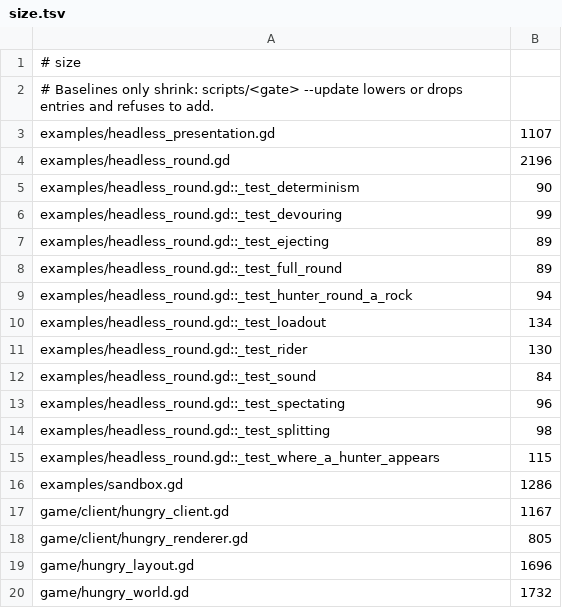
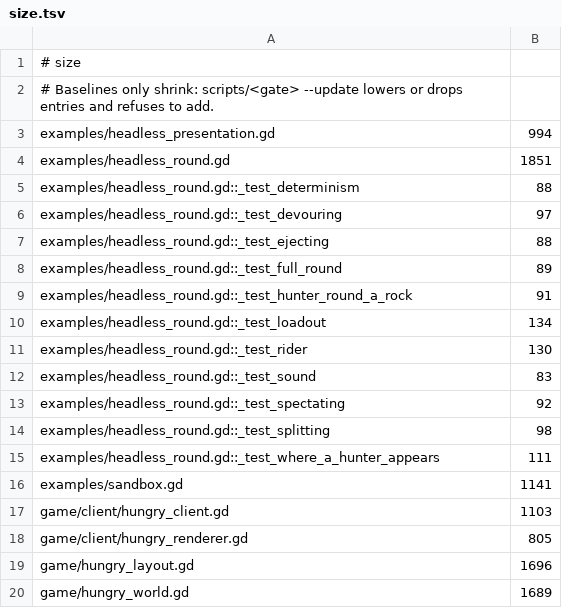
Before and after one commit to zees-games/game-hungario, a TSV file: ci/efficiency/size.tsv, drawn as a sheet.

```diff
--- a/ci/efficiency/size.tsv
+++ b/ci/efficiency/size.tsv
@@ -2,19 +2,19 @@
 # Baselines only shrink: scripts/<gate> --update lowers or drops entries and refuses to add.
-examples/headless_presentation.gd	1107
-examples/headless_round.gd	2196
-examples/headless_round.gd::_test_determinism	90
-examples/headless_round.gd::_test_devouring	99
-examples/headless_round.gd::_test_ejecting	89
+examples/headless_presentation.gd	994
+examples/headless_round.gd	1851
+examples/headless_round.gd::_test_determinism	88
+examples/headless_round.gd::_test_devouring	97
+examples/headless_round.gd::_test_ejecting	88
 examples/headless_round.gd::_test_full_round	89
-examples/headless_round.gd::_test_hunter_round_a_rock	94
+examples/headless_round.gd::_test_hunter_round_a_rock	91
 examples/headless_round.gd::_test_loadout	134
 examples/headless_round.gd::_test_rider	130
-examples/headless_round.gd::_test_sound	84
-examples/headless_round.gd::_test_spectating	96
+examples/headless_round.gd::_test_sound	83
+examples/headless_round.gd::_test_spectating	92
 examples/headless_round.gd::_test_splitting	98
-examples/headless_round.gd::_test_where_a_hunter_appears	115
-examples/sandbox.gd	1286
-game/client/hungry_client.gd	1167
+examples/headless_round.gd::_test_where_a_hunter_appears	111
+examples/sandbox.gd	1141
+game/client/hungry_client.gd	1103
 game/client/hungry_renderer.gd	805
 game/hungry_layout.gd	1696
-game/hungry_world.gd	1732
+game/hungry_world.gd	1689
```
Also changed, not shown: 16 other files.
